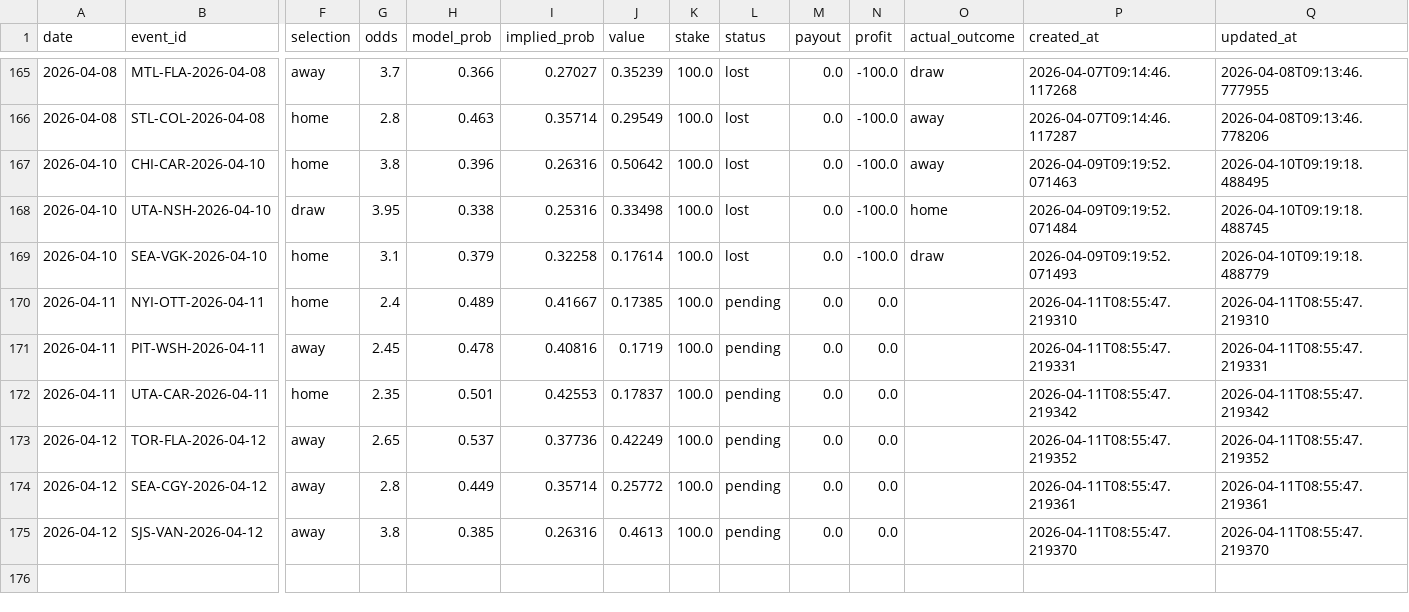
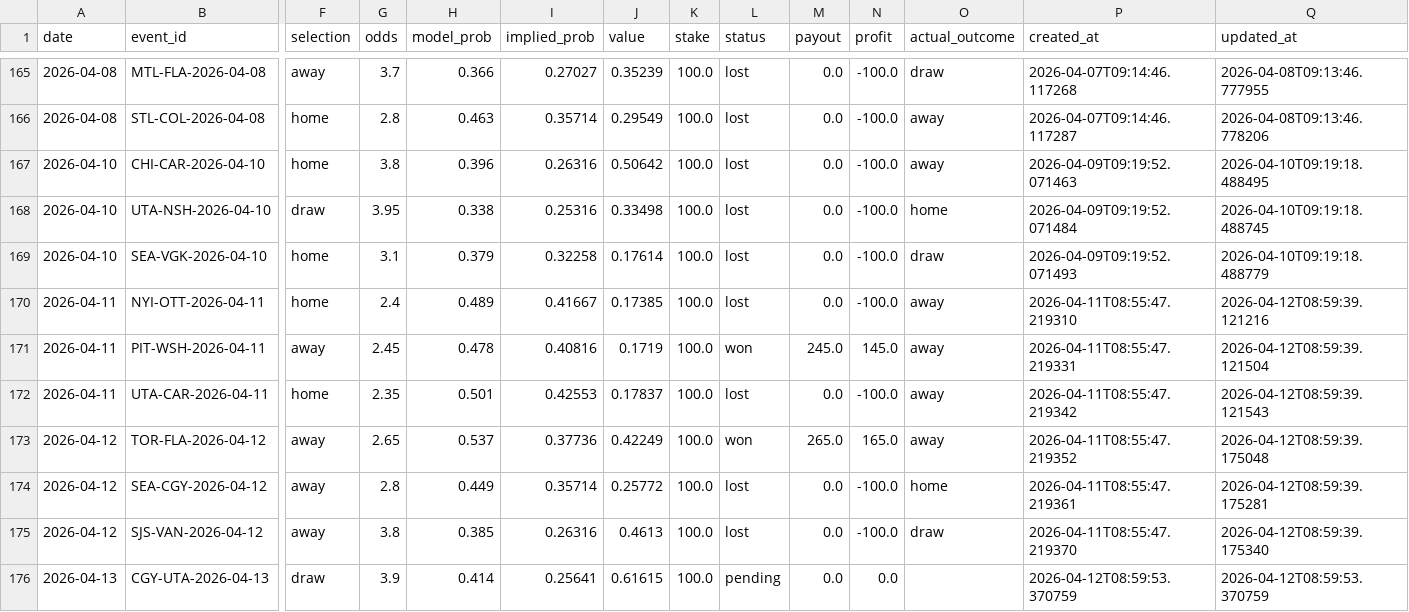
Before and after one commit to egeiran/NHL-ML-Prediction-Model, a CSV file: NHL/data/bet_history.csv, drawn as a sheet; only a part is shown, gaps mark what is left out; rows hold the shown columns only; the diff names each change by its address in the sheet, - before the commit and + after, or states it on an @@ line.

```diff
--- a/NHL/data/bet_history.csv
+++ b/NHL/data/bet_history.csv
-L170 (status): pending
+L170 (status): lost
-N170 (profit): 0.0
+N170 (profit): -100.0
-O170:O173 (actual_outcome): (empty)
+O170:O173 (actual_outcome): away
-Q170 (updated_at): 2026-04-11T08:55:47.219310
+Q170 (updated_at): 2026-04-12T08:59:39.121216
-L171 (status): pending
+L171 (status): won
-M171 (payout): 0.0
+M171 (payout): 245.0
-N171 (profit): 0.0
+N171 (profit): 145.0
-Q171 (updated_at): 2026-04-11T08:55:47.219331
+Q171 (updated_at): 2026-04-12T08:59:39.121504
-L172 (status): pending
+L172 (status): lost
-N172 (profit): 0.0
+N172 (profit): -100.0
-Q172 (updated_at): 2026-04-11T08:55:47.219342
+Q172 (updated_at): 2026-04-12T08:59:39.121543
-L173 (status): pending
+L173 (status): won
-M173 (payout): 0.0
+M173 (payout): 265.0
-N173 (profit): 0.0
+N173 (profit): 165.0
-Q173 (updated_at): 2026-04-11T08:55:47.219352
+Q173 (updated_at): 2026-04-12T08:59:39.175048
-L174:L175 (status): pending
+L174:L175 (status): lost
-N174:N175 (profit): 0.0
+N174:N175 (profit): -100.0
-O174 (actual_outcome): (empty)
+O174 (actual_outcome): home
-Q174 (updated_at): 2026-04-11T08:55:47.219361
+Q174 (updated_at): 2026-04-12T08:59:39.175281
-O175 (actual_outcome): (empty)
+O175 (actual_outcome): draw
-Q175 (updated_at): 2026-04-11T08:55:47.219370
+Q175 (updated_at): 2026-04-12T08:59:39.175340
+row 176: 2026-04-13 | CGY-UTA-2026-04-13 | draw | 3.9 | 0.414 | 0.25641 | 0.61615 | 100.0 | pending | 0.0 | 0.0 |  | 2026-04-12T08:59:53.370759 | 2026-04-12T08:59:53.370759
```
Also changed, not shown: NHL/data/bet_below_threshold.csv, 4 other files.
